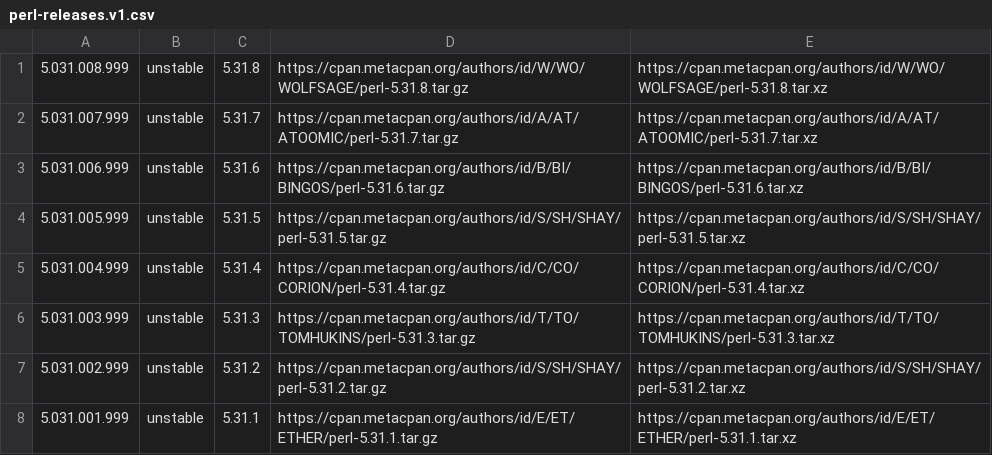
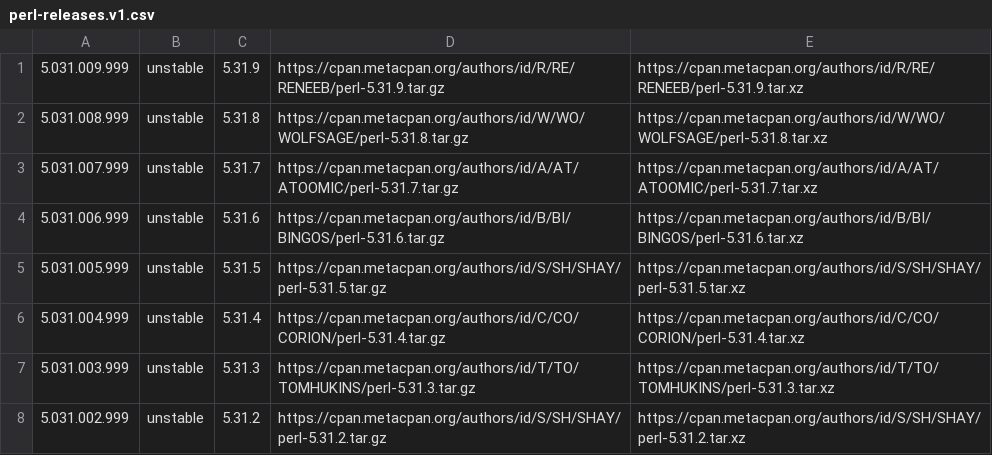
Before and after one commit to skaji/perl-releases, a CSV file: perl-releases.v1.csv, drawn as a sheet; only a part is shown; the shorter side is filled out with more unchanged rows.

Commit message:
auto update

```diff
--- a/perl-releases.v1.csv
+++ b/perl-releases.v1.csv
@@ -1 +1,2 @@
+5.031.009.999,unstable,5.31.9,https://cpan.metacpan.org/authors/id/R/RE/RENEEB/perl-5.31.9.tar.gz,https://cpan.metacpan.org/authors/id/R/RE/RENEEB/perl-5.31.9.tar.xz
 5.031.008.999,unstable,5.31.8,https://cpan.metacpan.org/authors/id/W/WO/WOLFSAGE/perl-5.31.8.tar.gz,https://cpan.metacpan.org/authors/id/W/WO/WOLFSAGE/perl-5.31.8.tar.xz
```
